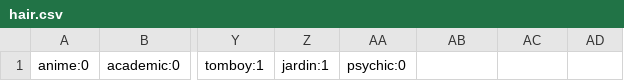
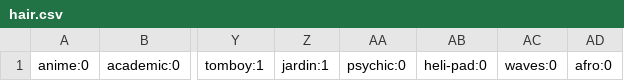
Before and after one commit to jbunke/tdsm-art, a CSV file: kyushu/bases/hair/hair.csv, drawn as a sheet; only a part is shown, gaps mark what is left out; the diff names each change by its address in the sheet, - before the commit and + after, or states it on an @@ line.

```diff
--- a/kyushu/bases/hair/hair.csv
+++ b/kyushu/bases/hair/hair.csv
-AB1: (empty)
+AB1: heli-pad:0
-AC1: (empty)
+AC1: waves:0
-AD1: (empty)
+AD1: afro:0
```
Also changed, not shown: 17 other files.
